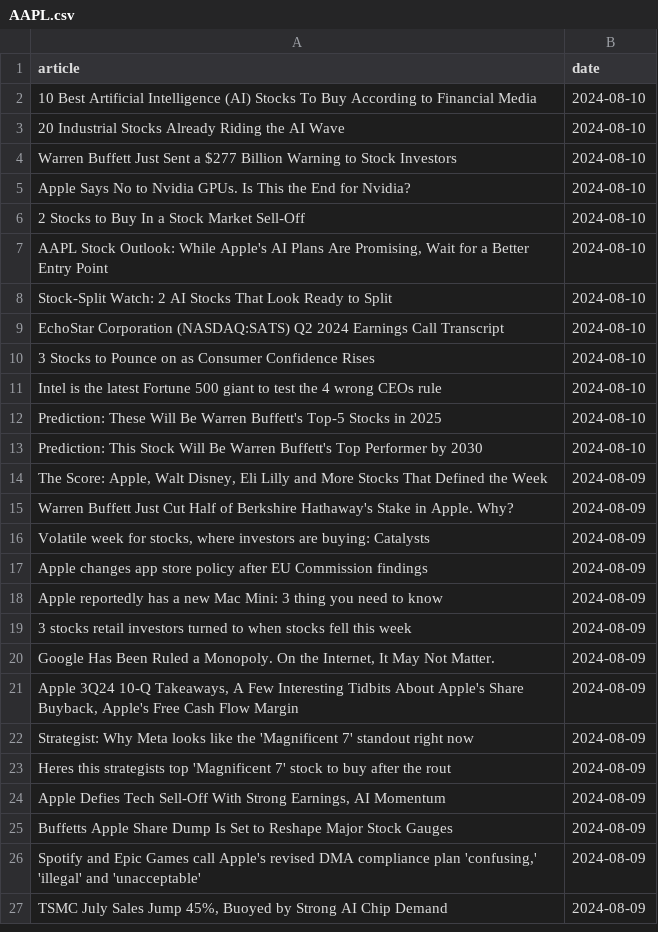
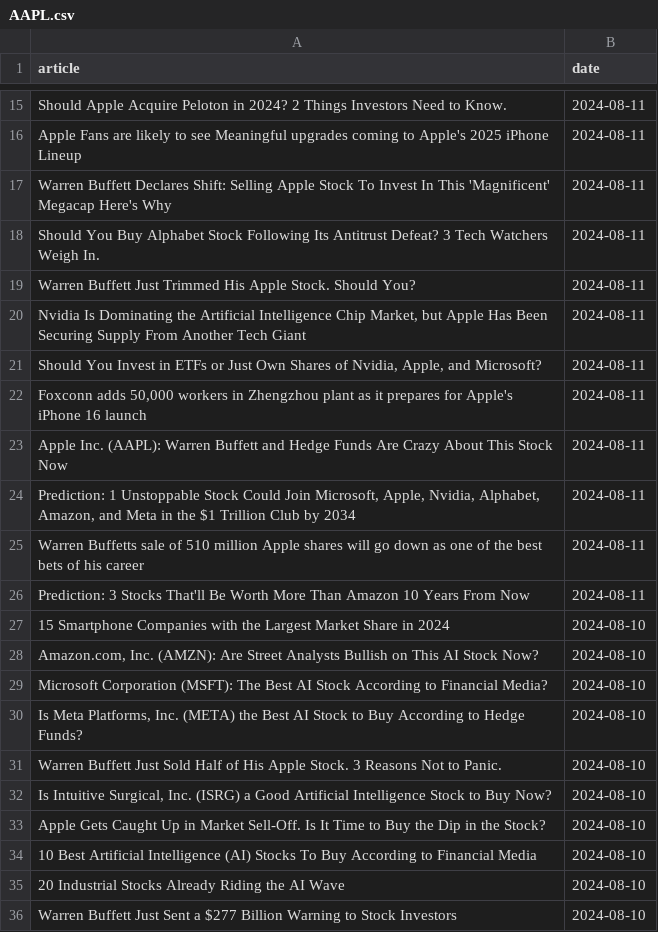
Before and after one commit to IgorUrbanowicz01/Stock-Trading-Setiment-Analysis, a CSV file: data/AAPL.csv, drawn as a sheet; only a part is shown, gaps mark what is left out; the shorter side is filled out with more unchanged rows; the diff covers the shown part only.

```diff
--- a/data/AAPL.csv
+++ b/data/AAPL.csv
@@ -2 +15,20 @@ article,date
+Should Apple Acquire Peloton in 2024? 2 Things Investors Need to Know.,2024-08-11
+Apple Fans are likely to see Meaningful upgrades coming to Apple's 2025 iPhone Lineup,2024-08-11
+Warren Buffett Declares Shift: Selling Apple Stock To Invest In This 'Magnificent' Megacap  Here's Why,2024-08-11
+Should You Buy Alphabet Stock Following Its Antitrust Defeat? 3 Tech Watchers Weigh In.,2024-08-11
+Warren Buffett Just Trimmed His Apple Stock. Should You?,2024-08-11
+"Nvidia Is Dominating the Artificial Intelligence Chip Market, but Apple Has Been Securing Supply From Another Tech Giant",2024-08-11
+"Should You Invest in ETFs or Just Own Shares of Nvidia, Apple, and Microsoft?",2024-08-11
+"Foxconn adds 50,000 workers in Zhengzhou plant as it prepares for Apple's iPhone 16 launch",2024-08-11
+Apple Inc. (AAPL): Warren Buffett and Hedge Funds Are Crazy About This Stock Now,2024-08-11
+"Prediction: 1 Unstoppable Stock Could Join Microsoft, Apple, Nvidia, Alphabet, Amazon, and Meta in the $1 Trillion Club by 2034",2024-08-11
+Warren Buffetts sale of 510 million Apple shares will go down as one of the best bets of his career,2024-08-11
+Prediction: 3 Stocks That'll Be Worth More Than Amazon 10 Years From Now,2024-08-11
+15 Smartphone Companies with the Largest Market Share in 2024,2024-08-10
+"Amazon.com, Inc. (AMZN): Are Street Analysts Bullish on This AI Stock Now?",2024-08-10
+Microsoft Corporation (MSFT): The Best AI Stock According to Financial Media?,2024-08-10
+"Is Meta Platforms, Inc. (META) the Best AI Stock to Buy According to Hedge Funds?",2024-08-10
+Warren Buffett Just Sold Half of His Apple Stock. 3 Reasons Not to Panic.,2024-08-10
+"Is Intuitive Surgical, Inc. (ISRG) a Good Artificial Intelligence Stock to Buy Now?",2024-08-10
+Apple Gets Caught Up in Market Sell-Off. Is It Time to Buy the Dip in the Stock?,2024-08-10
 10 Best Artificial Intelligence (AI) Stocks To Buy According to Financial Media,2024-08-10
```
Also changed, not shown: 13 added rows elsewhere in this file, data/GOOG.csv, data/MSFT.csv, 3 other files.
